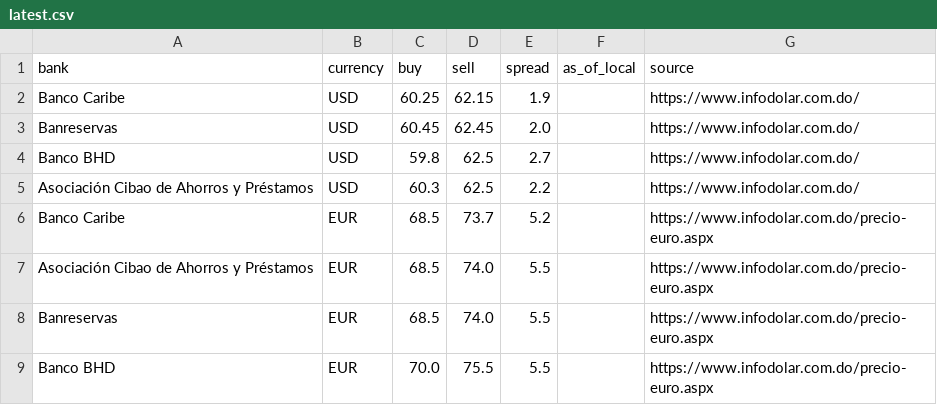
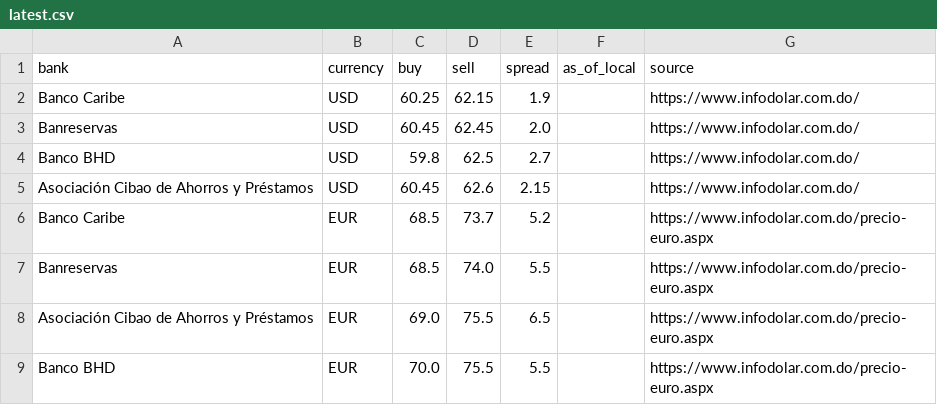
Before and after one commit to Rodyd137/infodolareuro, a CSV file: data/latest.csv, drawn as a sheet.

```diff
--- a/data/latest.csv
+++ b/data/latest.csv
@@ -4,6 +4,6 @@ Banreservas,USD,60.45,62.45,2.0,,https://www.infodolar.com.do/
 Banco BHD,USD,59.8,62.5,2.7,,https://www.infodolar.com.do/
-Asociación Cibao de Ahorros y Préstamos,USD,60.3,62.5,2.2,,https://www.infodolar.com.do/
+Asociación Cibao de Ahorros y Préstamos,USD,60.45,62.6,2.15,,https://www.infodolar.com.do/
 Banco Caribe,EUR,68.5,73.7,5.2,,https://www.infodolar.com.do/precio-euro.aspx
-Asociación Cibao de Ahorros y Préstamos,EUR,68.5,74.0,5.5,,https://www.infodolar.com.do/precio-euro.aspx
 Banreservas,EUR,68.5,74.0,5.5,,https://www.infodolar.com.do/precio-euro.aspx
+Asociación Cibao de Ahorros y Préstamos,EUR,69.0,75.5,6.5,,https://www.infodolar.com.do/precio-euro.aspx
 Banco BHD,EUR,70.0,75.5,5.5,,https://www.infodolar.com.do/precio-euro.aspx
```
Also changed, not shown: 2 other files.
